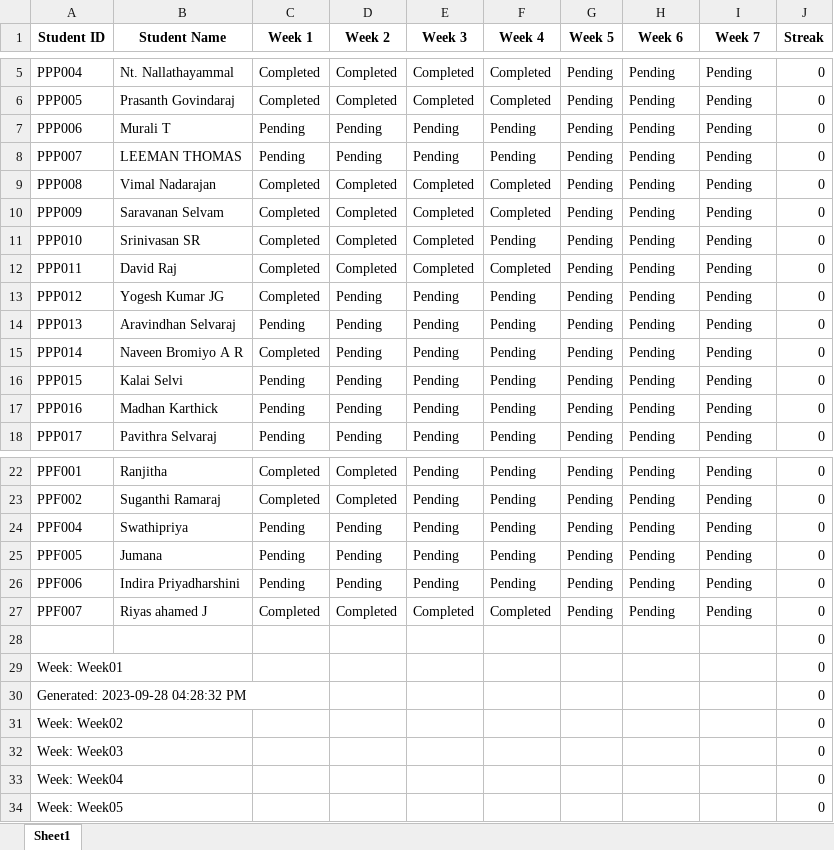
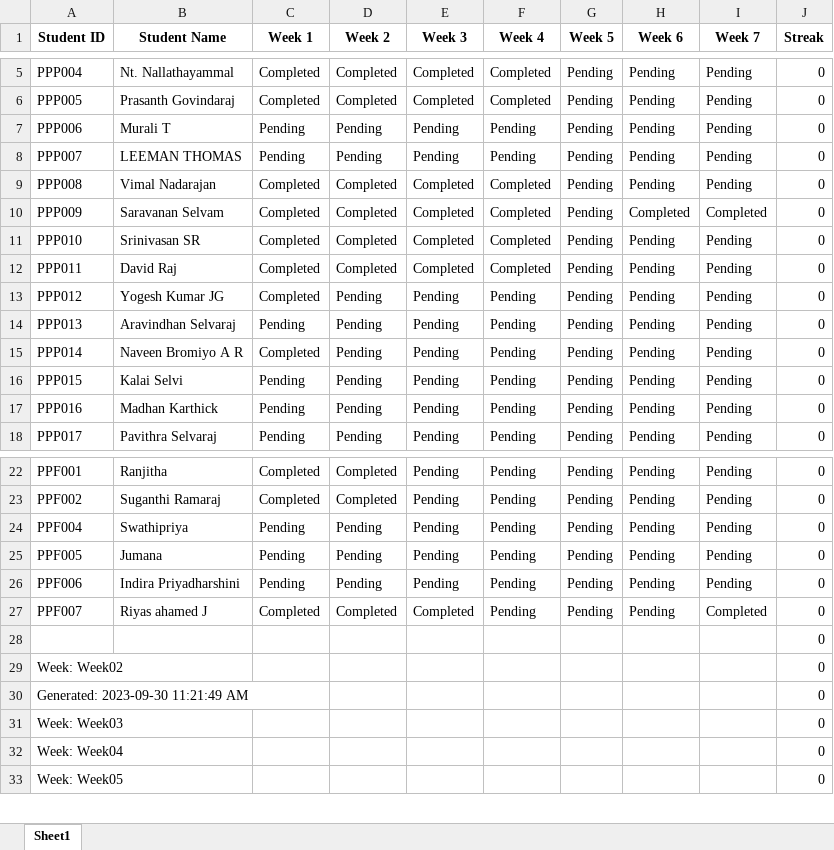
Before and after one commit to NeejaViju/StudentsReport, an Excel workbook: Sample_Task_name/Consolidated_Report.xlsx, sheet Sheet1, drawn as a sheet; only a part is shown, gaps mark what is left out; values as stored, in another font and other column widths than the file's, no borders; removed rows and columns are numbered as before the commit, all else as after; the diff names each change by its address in the sheet, - before the commit and + after, or states it on an @@ line.

```diff
--- a/Sample_Task_name/Consolidated_Report.xlsx (sheet Sheet1)
+++ b/Sample_Task_name/Consolidated_Report.xlsx (sheet Sheet1)
-H10 (Week 6): Pending
+H10 (Week 6): Completed
-I10 (Week 7): Pending
+I10 (Week 7): Completed
-F11 (Week 4): Pending
+F11 (Week 4): Completed
-F27 (Week 4): Completed
+F27 (Week 4): Pending
-I27 (Week 7): Pending
+I27 (Week 7): Completed
-row 29: Week: Week01 |  |  |  |  |  |  |  |  | 0
-row 30: Generated: 2023-09-28 04:28:32 PM |  |  |  |  |  |  |  |  | 0
+row 30: Generated: 2023-09-30 11:21:49 AM |  |  |  |  |  |  |  |  | 0
```
Also changed, not shown: Sample_Task_name/tasks.xlsx, Week05_report.xlsx, 12 other files.
